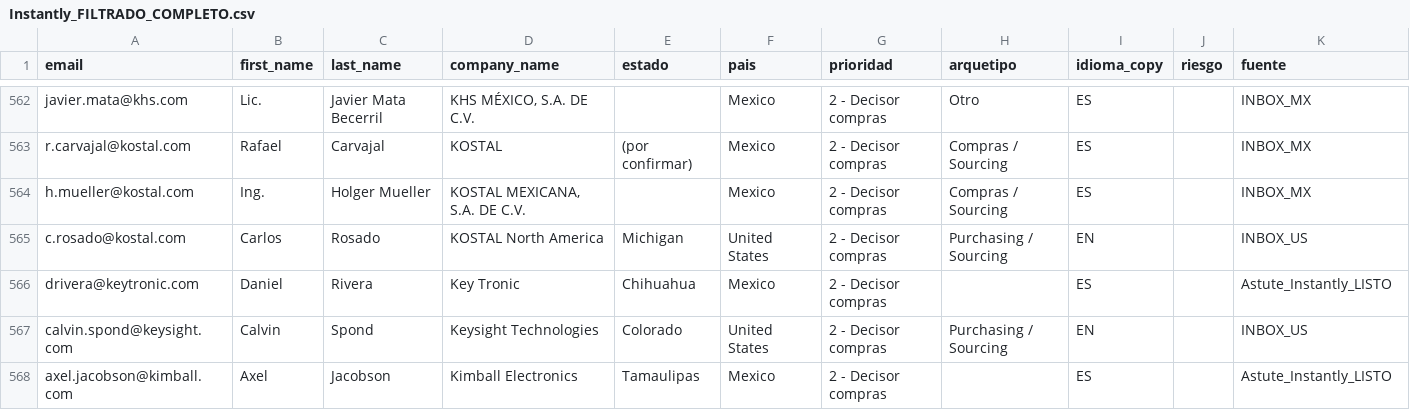
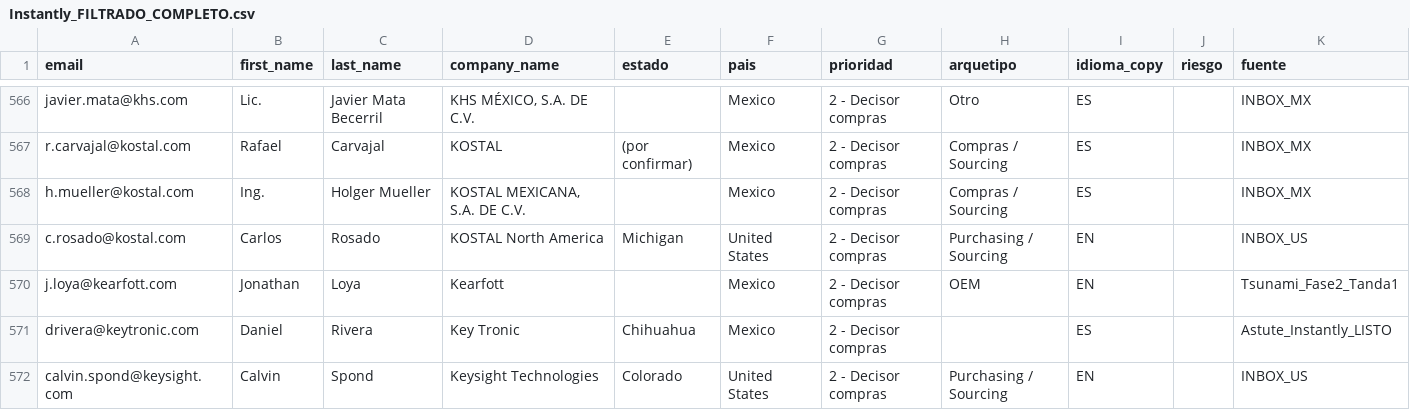
Before and after one commit to carlosmoreno793508/Cosas-Carlos, a CSV file: GrowProkure/04-GoToMarket/Instantly_FILTRADO_COMPLETO.csv, drawn as a sheet; only a part is shown, gaps mark what is left out; the shorter side is filled out with more unchanged rows; the diff covers the shown part only.

```diff
--- a/GrowProkure/04-GoToMarket/Instantly_FILTRADO_COMPLETO.csv
+++ b/GrowProkure/04-GoToMarket/Instantly_FILTRADO_COMPLETO.csv
@@ -565,2 +569,3 @@ h.mueller@kostal.com,Ing.,Holger Mueller,"KOSTAL MEXICANA, S.A. DE C.V.",,Mexico
 c.rosado@kostal.com,Carlos,Rosado,KOSTAL North America,Michigan,United States,2 - Decisor compras,Purchasing / Sourcing,EN,,INBOX_US
+j.loya@kearfott.com,Jonathan,Loya,Kearfott,,Mexico,2 - Decisor compras,OEM,EN,,Tsunami_Fase2_Tanda1
 drivera@keytronic.com,Daniel,Rivera,Key Tronic,Chihuahua,Mexico,2 - Decisor compras,,ES,,Astute_Instantly_LISTO
```
Also changed, not shown: 7 added rows elsewhere in this file, GrowProkure/02-Investigacion/Correos_Patron_Dominio_RECUPERACION.csv, GrowProkure/02-Investigacion/Tsunami_Fase2_Tanda1_ENRIQUECIDO.csv, 2 other files.
